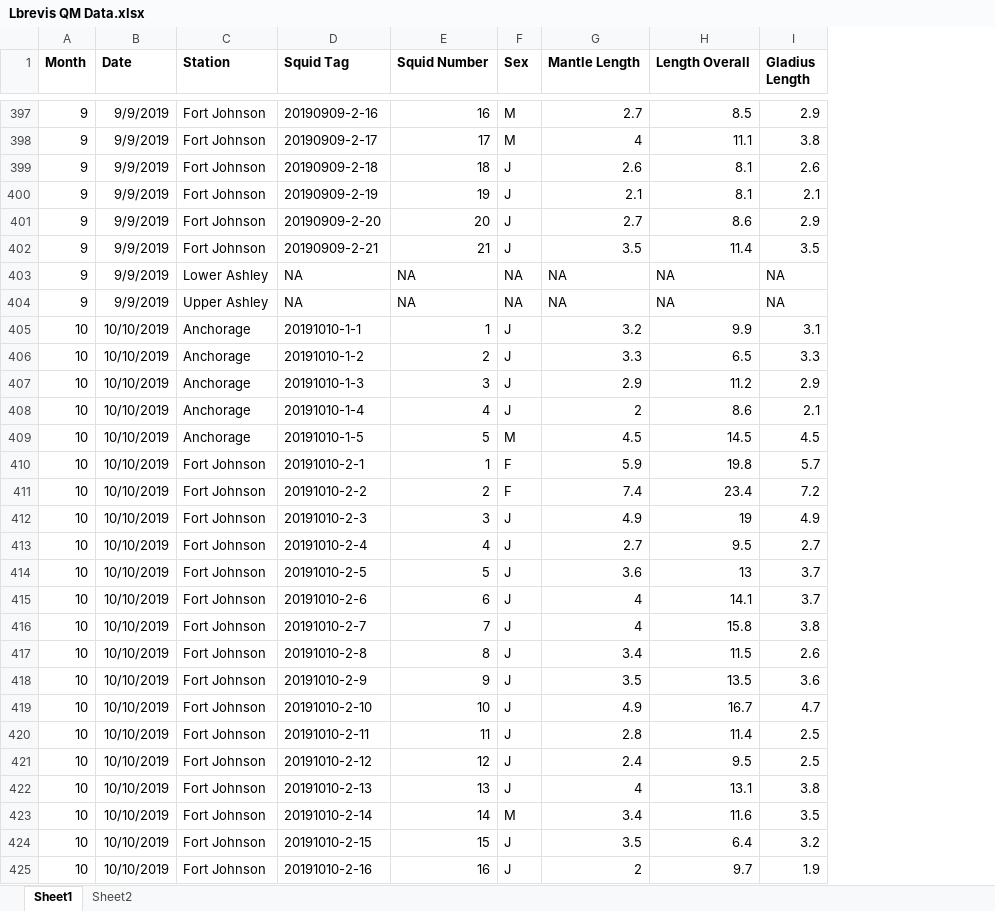
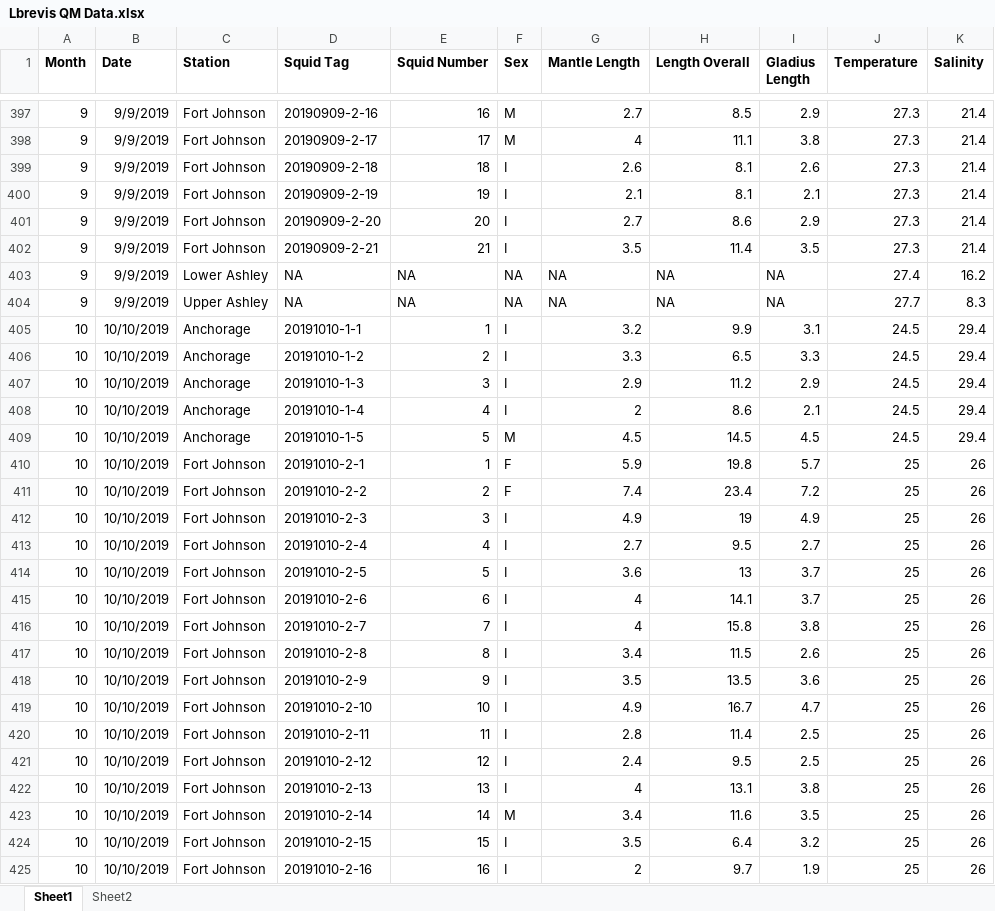
Before and after one commit to jtgood/Lbrevis, an Excel workbook: Data/Lbrevis QM Data.xlsx, sheet Sheet1, drawn as a sheet; only a part is shown, gaps mark what is left out; values as stored, in another font and other column widths than the file's, no borders; the diff covers the shown part only; the diff names each change by its address in the sheet, - before the commit and + after, or states it on an @@ line.

Commit message:
Updated Data

```diff
--- a/Data/Lbrevis QM Data.xlsx (sheet Sheet1)
+++ b/Data/Lbrevis QM Data.xlsx (sheet Sheet1)
+column J (Temperature), rows 397-425: 27.3 | 27.3 | 27.3 | 27.3 | 27.3 | 27.3 | 27.4 | 27.7 | 24.5 | 24.5 | 24.5 | 24.5 | 24.5 | 25 | 25 | 25 | 25 | 25 | 25 | 25 | 25 | 25 | 25 | 25 | 25 | 25 | 25 | 25 | 25
+column K (Salinity), rows 397-425: 21.4 | 21.4 | 21.4 | 21.4 | 21.4 | 21.4 | 16.2 | 8.3 | 29.4 | 29.4 | 29.4 | 29.4 | 29.4 | 26 | 26 | 26 | 26 | 26 | 26 | 26 | 26 | 26 | 26 | 26 | 26 | 26 | 26 | 26 | 26
-F399:F402 (Sex): J
+F399:F402 (Sex): I
-F405:F408 (Sex): J
+F405:F408 (Sex): I
-F412:F422 (Sex): J
+F412:F422 (Sex): I
-F424:F425 (Sex): J
+F424:F425 (Sex): I
```
Also changed, not shown: 113 added rows and 188 edited cells elsewhere in this sheet, 5 other files.
